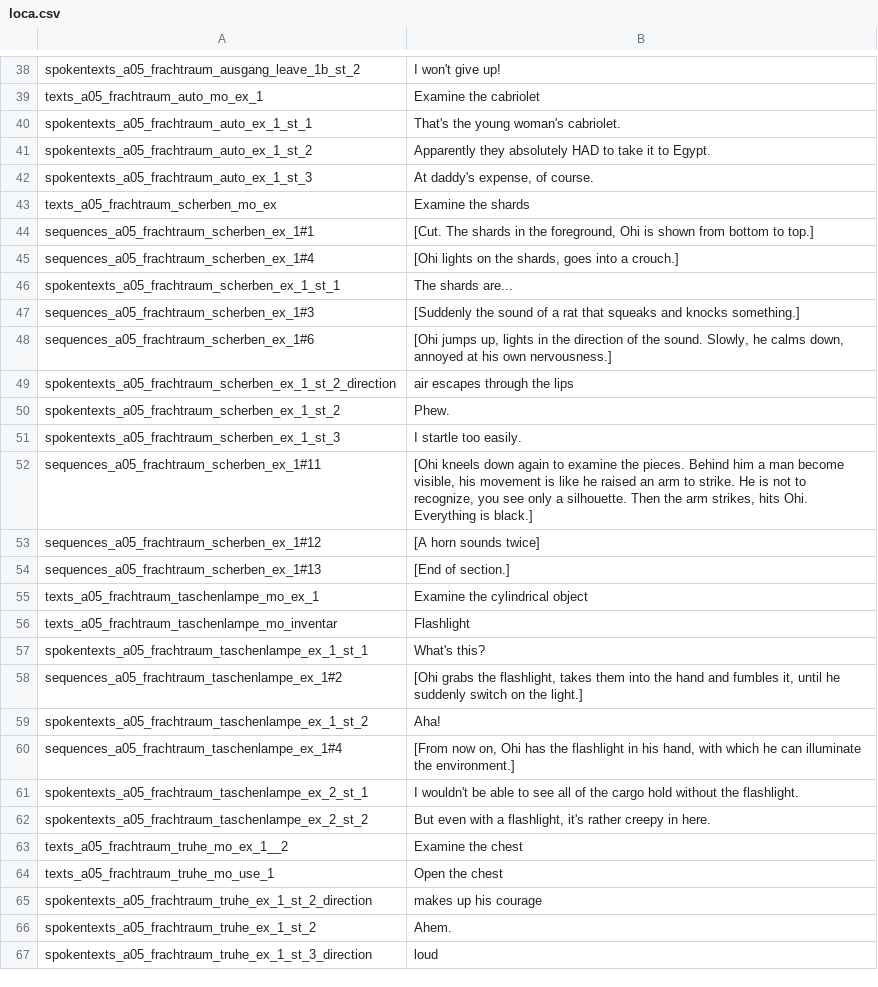
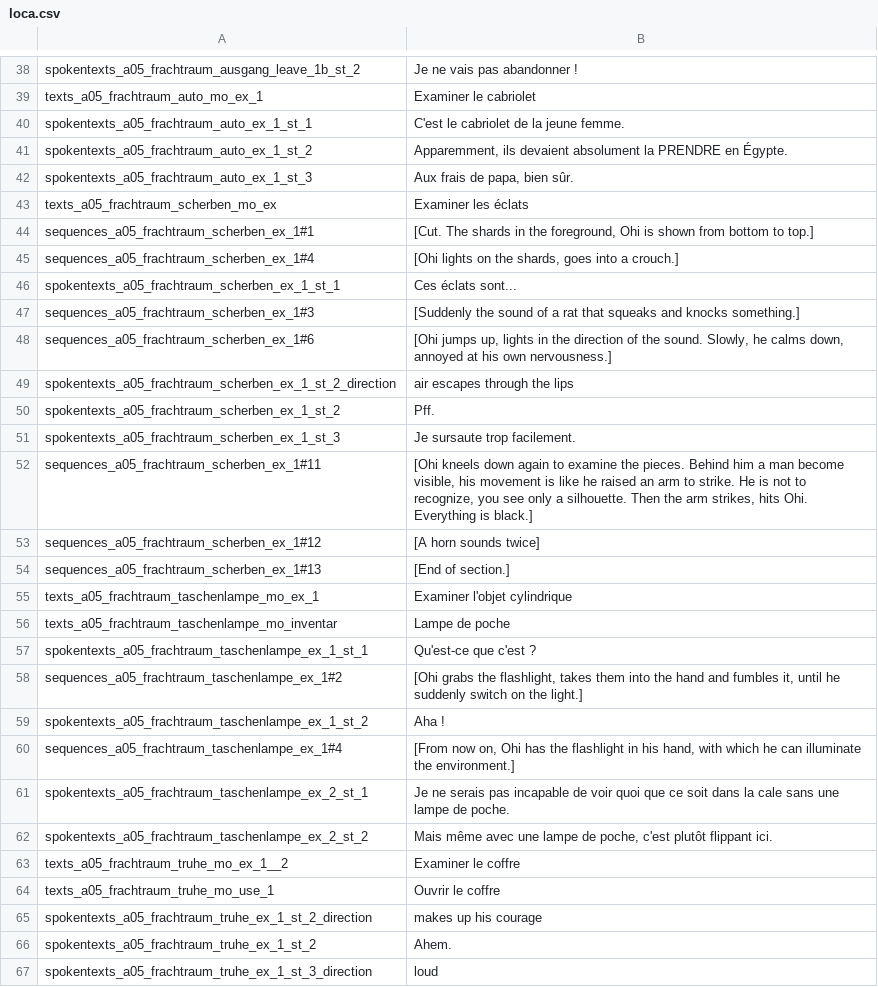
Before and after one commit to Smash15195/Traduction-Francaise-The-Raven---Chapter-1---The-Eye-of-the-Sphinx, a CSV file: lang/fr/text/abschnitt_05/loca.csv, drawn as a sheet; only a part is shown, gaps mark what is left out; the diff covers the shown part only; the diff names each change by its address in the sheet, - before the commit and + after, or states it on an @@ line.

```diff
--- a/lang/fr/text/abschnitt_05/loca.csv
+++ b/lang/fr/text/abschnitt_05/loca.csv
-B38: I won't give up!
+B38: Je ne vais pas abandonner !
-B39: Examine the cabriolet
+B39: Examiner le cabriolet
-B40: That's the young woman's cabriolet.
+B40: C'est le cabriolet de la jeune femme.
-B41: Apparently they absolutely HAD to take it to Egypt.
+B41: Apparemment, ils devaient absolument la PRENDRE en Égypte.
-B42: At daddy's expense, of course.
+B42: Aux frais de papa, bien sûr.
-B43: Examine the shards
+B43: Examiner les éclats
-B46: The shards are...
+B46: Ces éclats sont...
-B50: Phew.
+B50: Pff.
-B51: I startle too easily.
+B51: Je sursaute trop facilement.
-B55: Examine the cylindrical object
+B55: Examiner l'objet cylindrique
-B56: Flashlight
+B56: Lampe de poche
-B57: What's this?
+B57: Qu'est-ce que c'est ?
-B59: Aha!
+B59: Aha !
-B61: I wouldn't be able to see all of the cargo hold without the flashlight.
+B61: Je ne serais pas incapable de voir quoi que ce soit dans la cale sans une lampe de poche.
-B62: But even with a flashlight, it's rather creepy in here.
+B62: Mais même avec une lampe de poche, c'est plutôt flippant ici.
-B63: Examine the chest
+B63: Examiner le coffre
-B64: Open the chest
+B64: Ouvrir le coffre
```
Also changed, not shown: 118 edited cells elsewhere in this file.
